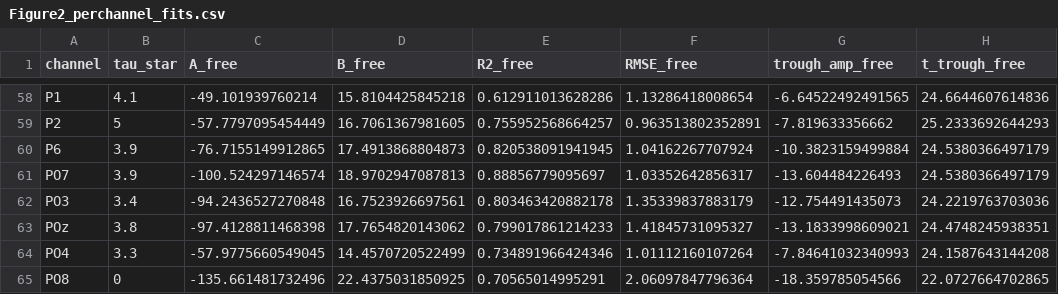
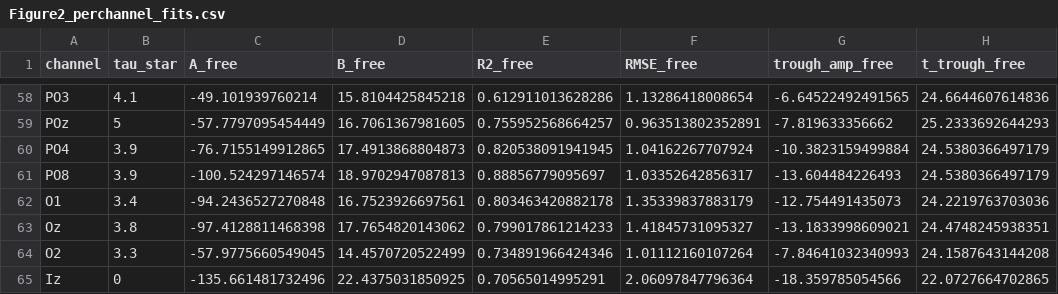
Before and after one commit to tom-froese/pce-sensitivity-dynamics, a CSV file: results/Figure2_perchannel_fits.csv, drawn as a sheet; only a part is shown, gaps mark what is left out; the diff covers the shown part only; the diff names each change by its address in the sheet, - before the commit and + after, or states it on an @@ line.

```diff
--- a/results/Figure2_perchannel_fits.csv
+++ b/results/Figure2_perchannel_fits.csv
-A58 (channel): P1
+A58 (channel): PO3
-A59 (channel): P2
+A59 (channel): POz
-A60 (channel): P6
+A60 (channel): PO4
-A61 (channel): PO7
+A61 (channel): PO8
-A62 (channel): PO3
+A62 (channel): O1
-A63 (channel): POz
+A63 (channel): Oz
-A64 (channel): PO4
+A64 (channel): O2
-A65 (channel): PO8
+A65 (channel): Iz
```
Also changed, not shown: 54 edited cells elsewhere in this file, 4 other files.
